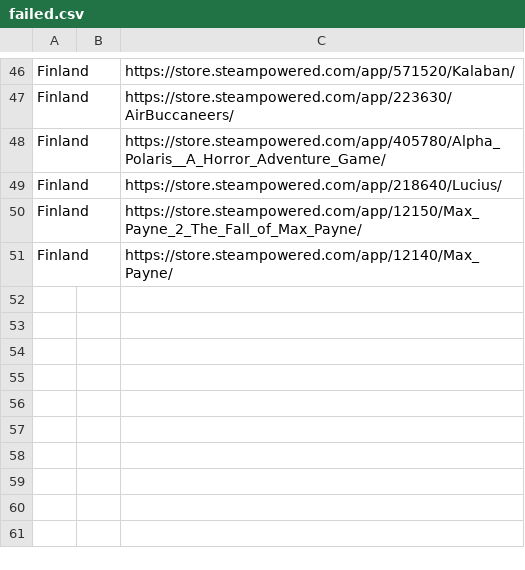
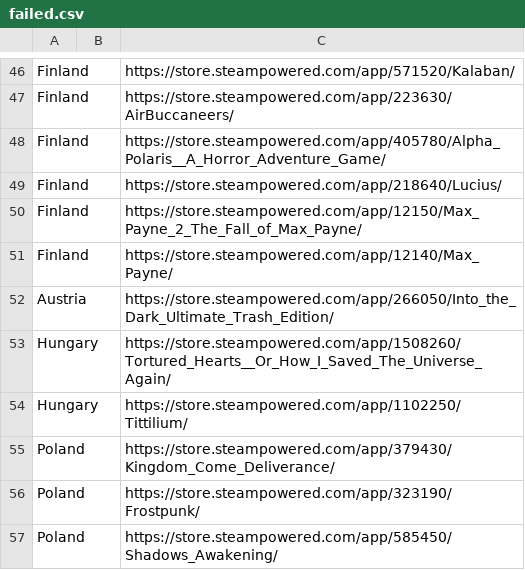
Before and after one commit to jdiaz97/wherearethe.games, a CSV file: export/failed.csv, drawn as a sheet; only a part is shown, gaps mark what is left out.

```diff
--- a/export/failed.csv
+++ b/export/failed.csv
@@ -51 +51,7 @@ Finland;;https://store.steampowered.com/app/12150/Max_Payne_2_The_Fall_of_Max_Pa
 Finland;;https://store.steampowered.com/app/12140/Max_Payne/
+Austria;;https://store.steampowered.com/app/266050/Into_the_Dark_Ultimate_Trash_Edition/
+Hungary;;https://store.steampowered.com/app/1508260/Tortured_Hearts__Or_How_I_Saved_The_Universe_Again/
+Hungary;;https://store.steampowered.com/app/1102250/Tittilium/
+Poland;;https://store.steampowered.com/app/379430/Kingdom_Come_Deliverance/
+Poland;;https://store.steampowered.com/app/323190/Frostpunk/
+Poland;;https://store.steampowered.com/app/585450/Shadows_Awakening/
```
Also changed, not shown: 7 other files.
